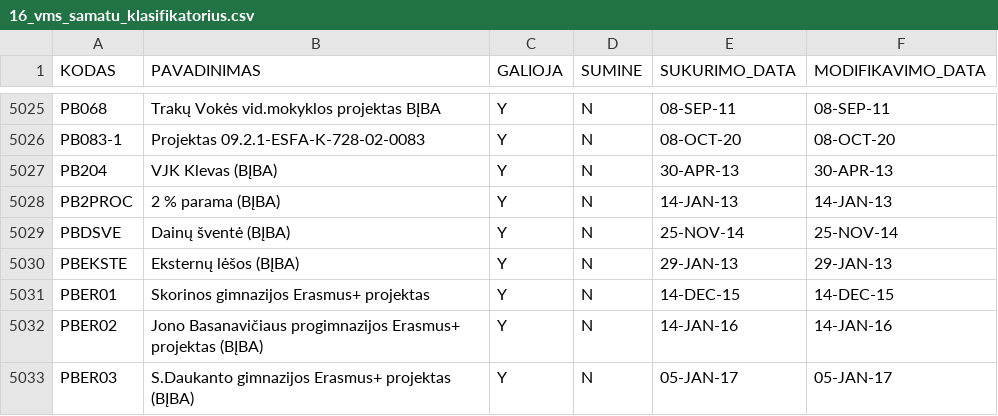
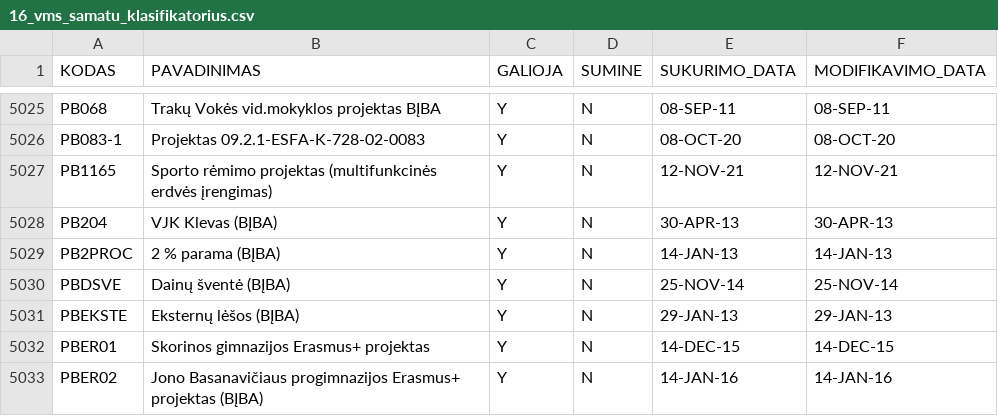
Before and after one commit to vilnius/biudzetas, a CSV file: data/16_vms_samatu_klasifikatorius.csv, drawn as a sheet; only a part is shown, gaps mark what is left out; the shorter side is filled out with more unchanged rows.

```diff
--- a/data/16_vms_samatu_klasifikatorius.csv
+++ b/data/16_vms_samatu_klasifikatorius.csv
@@ -5026,2 +5026,3 @@ PB068;"Trakų Vokės vid.mokyklos projektas BĮBA";Y;N;08-SEP-11;08-SEP-11
 PB083-1;"Projektas 09.2.1-ESFA-K-728-02-0083";Y;N;08-OCT-20;08-OCT-20
+PB1165;"Sporto rėmimo projektas (multifunkcinės erdvės įrengimas)";Y;N;12-NOV-21;12-NOV-21
 PB204;"VJK Klevas (BĮBA)";Y;N;30-APR-13;30-APR-13
```
Also changed, not shown: data/6_biudzeto_iplauku_suvestine.csv, 5 other files.
